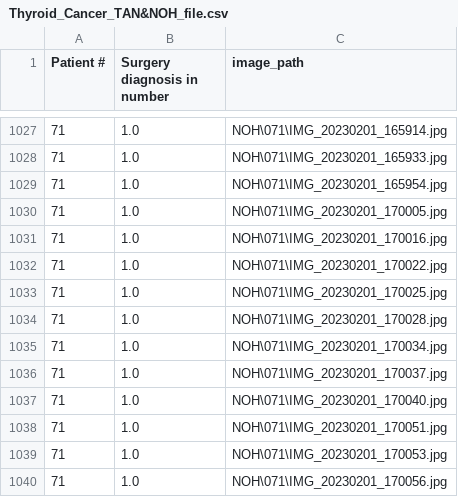
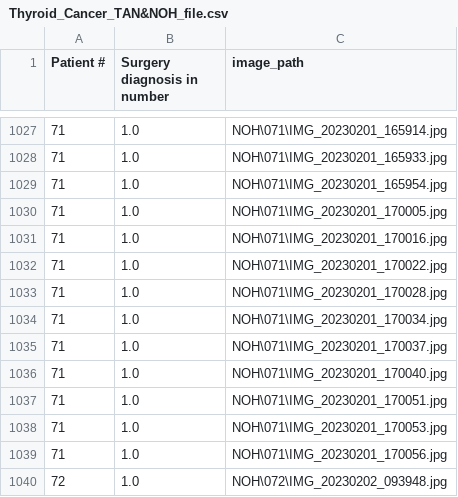
Before and after one commit to whitmireb/thyroid_model_2, a CSV file: Thyroid_Cancer_TAN&NOH_file.csv, drawn as a sheet; only a part is shown, gaps mark what is left out; the shorter side is filled out with more unchanged rows.

```diff
--- a/Thyroid_Cancer_TAN&NOH_file.csv
+++ b/Thyroid_Cancer_TAN&NOH_file.csv
@@ -1032,3 +1032,2 @@ Patient #,Surgery diagnosis in number,image_path
 71,1.0,NOH\071\IMG_20230201_170022.jpg
-71,1.0,NOH\071\IMG_20230201_170025.jpg
 71,1.0,NOH\071\IMG_20230201_170028.jpg
```
Also changed, not shown: 1 other file.
